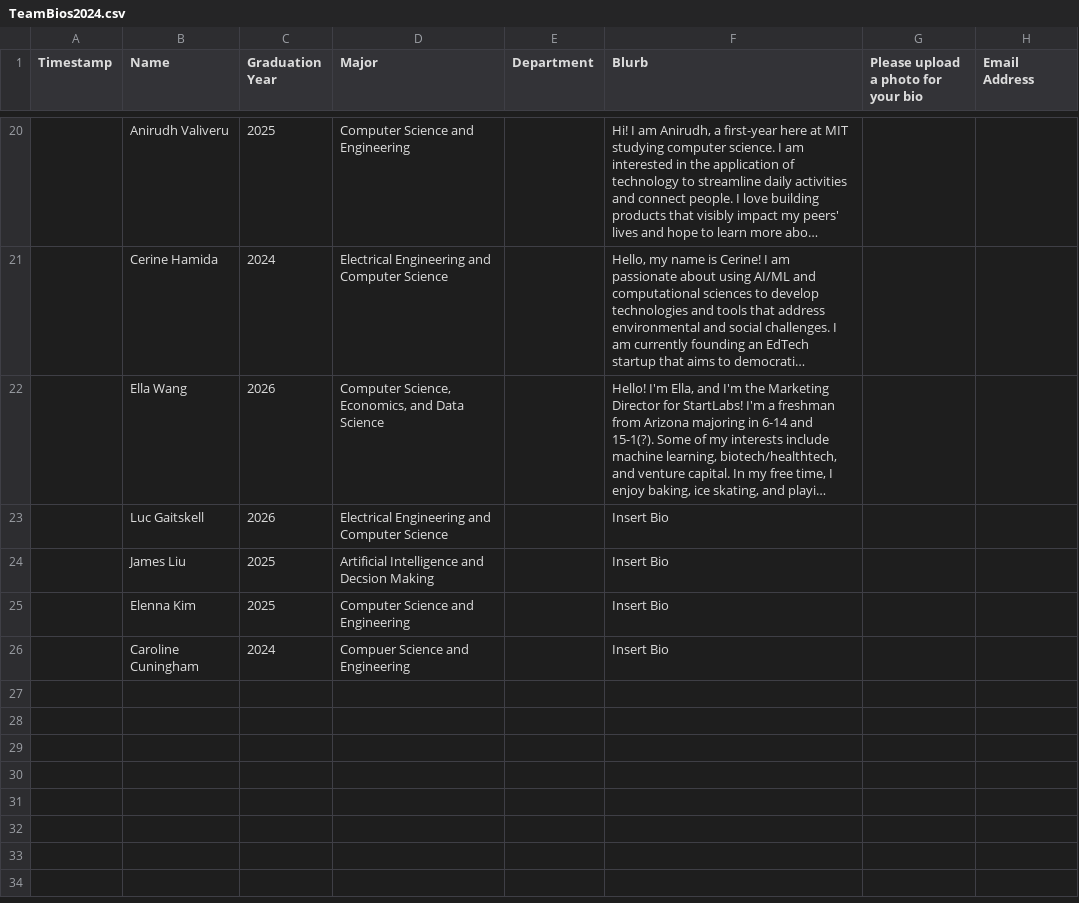
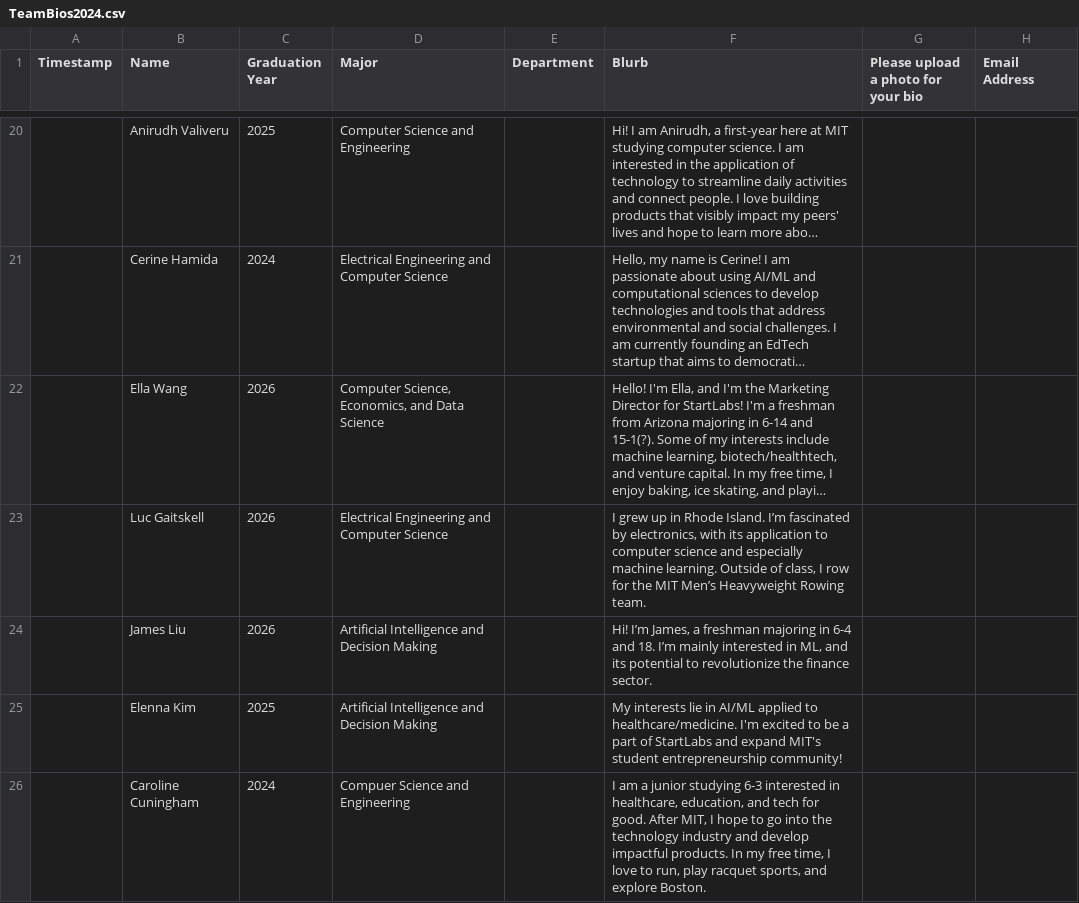
Before and after one commit to StartLabs-Web/website-v2, a CSV file: Main/static/TeamBios2024.csv, drawn as a sheet; only a part is shown, gaps mark what is left out; long unchanged cells end in …; the diff names each change by its address in the sheet, - before the commit and + after, or states it on an @@ line.

Commit message:
Fixed Photoes and Bios

```diff
--- a/Main/static/TeamBios2024.csv
+++ b/Main/static/TeamBios2024.csv
-F23 (Blurb): Insert Bio
+F23 (Blurb): I grew up in Rhode Island. I’m fascinated by electronics, with its application to computer science and especially machine learning. Outside of class, I row for the MIT Men’s Heavyweight Rowing team.
-C24 (Graduation Year): 2025
+C24 (Graduation Year): 2026
-D24 (Major): Artificial Intelligence and Decsion Making
+D24 (Major): Artificial Intelligence and Decision Making
-F24 (Blurb): Insert Bio
+F24 (Blurb): Hi! I’m James, a freshman majoring in 6-4 and 18. I’m mainly interested in ML, and its potential to revolutionize the finance sector.
-D25 (Major): Computer Science and Engineering
+D25 (Major): Artificial Intelligence and Decision Making
-F25 (Blurb): Insert Bio
+F25 (Blurb): My interests lie in AI/ML applied to healthcare/medicine. I'm excited to be a part of StartLabs and expand MIT's student entrepreneurship community!
-F26 (Blurb): Insert Bio
+F26 (Blurb): I am a junior studying 6-3 interested in healthcare, education, and tech for good. After MIT, I hope to go into the technology industry and develop impactful products. In my free time, I love to run, play racquet sports, and explore Boston.
```
Also changed, not shown: Main/static/ExecBios2024.csv, 2 other files.
